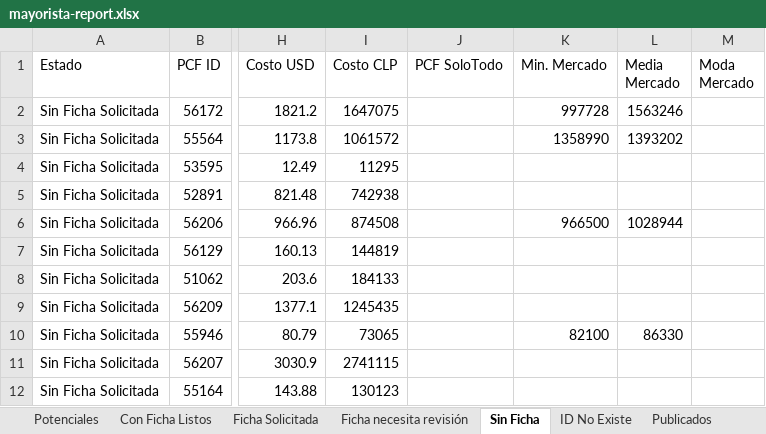
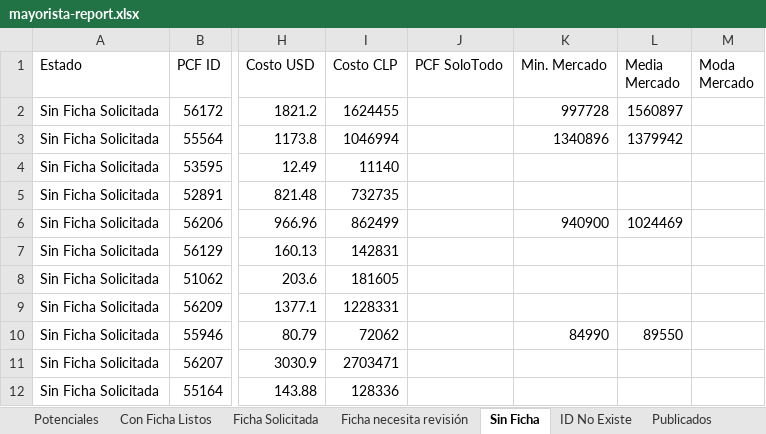
Before and after one commit to aincatoni/pcfactory-monitor-mayoristas, an Excel workbook: mayorista-report.xlsx, sheet Sin Ficha, drawn as a sheet; only a part is shown, gaps mark what is left out; values as stored, in another font and other column widths than the file's, no borders; the diff names each change by its address in the sheet, - before the commit and + after, or states it on an @@ line.

```diff
--- a/mayorista-report.xlsx (sheet Sin Ficha)
+++ b/mayorista-report.xlsx (sheet Sin Ficha)
-I2 (Costo CLP): 1647075
+I2 (Costo CLP): 1624455
-L2 (Media Mercado): 1563246
+L2 (Media Mercado): 1560897
-I3 (Costo CLP): 1061572
+I3 (Costo CLP): 1046994
-K3 (Min. Mercado): 1358990
+K3 (Min. Mercado): 1340896
-L3 (Media Mercado): 1393202
+L3 (Media Mercado): 1379942
-I4 (Costo CLP): 11295
+I4 (Costo CLP): 11140
-I5 (Costo CLP): 742938
+I5 (Costo CLP): 732735
-I6 (Costo CLP): 874508
+I6 (Costo CLP): 862499
-K6 (Min. Mercado): 966500
+K6 (Min. Mercado): 940900
-L6 (Media Mercado): 1028944
+L6 (Media Mercado): 1024469
-I7 (Costo CLP): 144819
+I7 (Costo CLP): 142831
-I8 (Costo CLP): 184133
+I8 (Costo CLP): 181605
-I9 (Costo CLP): 1245435
+I9 (Costo CLP): 1228331
-I10 (Costo CLP): 73065
+I10 (Costo CLP): 72062
-K10 (Min. Mercado): 82100
+K10 (Min. Mercado): 84990
-L10 (Media Mercado): 86330
+L10 (Media Mercado): 89550
-I11 (Costo CLP): 2741115
+I11 (Costo CLP): 2703471
-I12 (Costo CLP): 130123
+I12 (Costo CLP): 128336
```
Also changed, not shown: sheet Potenciales, sheet Publicados, sheet ID No Existe, sheet Con Ficha Listos, sheet Ficha Solicitada, sheet Ficha necesita revisión, 2 other files.
